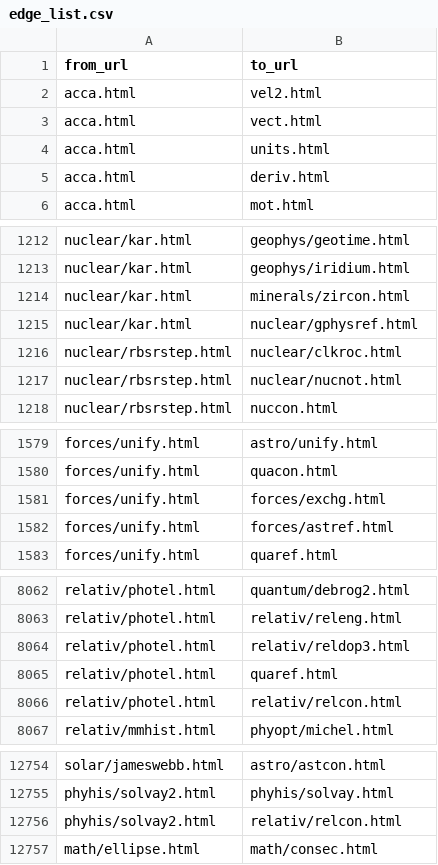
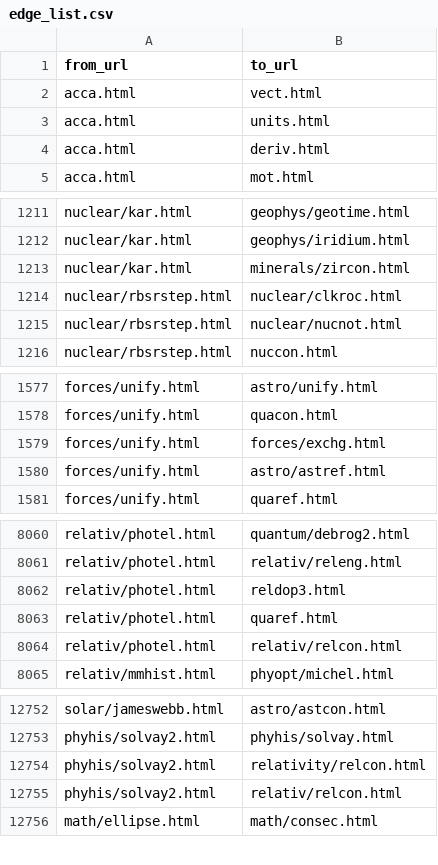
Before and after one commit to kaushik12/networks-project, a CSV file: code/Data/edge_list.csv, drawn as a sheet; only a part is shown, gaps mark what is left out; the diff covers the shown part only.

```diff
--- a/code/Data/edge_list.csv
+++ b/code/Data/edge_list.csv
@@ -1,3 +1,2 @@
 "from_url","to_url"
-"acca.html","vel2.html"
 "acca.html","vect.html"
@@ -1214,3 +1213,2 @@
 "nuclear/kar.html","minerals/zircon.html"
-"nuclear/kar.html","nuclear/gphysref.html"
 "nuclear/rbsrstep.html","nuclear/clkroc.html"
@@ -1581,3 +1579,3 @@
 "forces/unify.html","forces/exchg.html"
-"forces/unify.html","forces/astref.html"
+"forces/unify.html","astro/astref.html"
 "forces/unify.html","quaref.html"
@@ -8063,3 +8061,3 @@
 "relativ/photel.html","relativ/releng.html"
-"relativ/photel.html","relativ/reldop3.html"
+"relativ/photel.html","reldop3.html"
 "relativ/photel.html","quaref.html"
@@ -12755,2 +12753,3 @@
 "phyhis/solvay2.html","phyhis/solvay.html"
+"phyhis/solvay2.html","relativity/relcon.html"
 "phyhis/solvay2.html","relativ/relcon.html"
```
Also changed, not shown: 3 edited cells elsewhere in this file, code/Data/page_details.csv, 3 other files.
